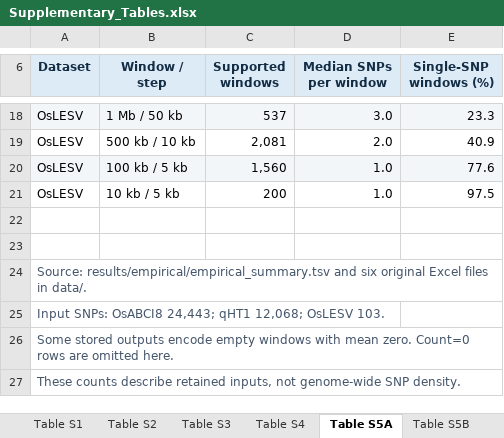
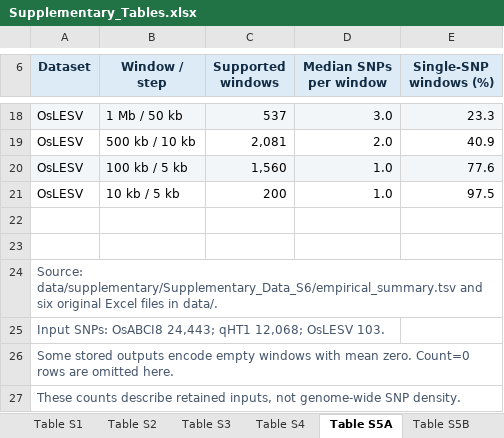
Before and after one commit to Jeondong/qtlseq-refine, an Excel workbook: tables/Supplementary_Tables.xlsx, sheet Table S5A, drawn as a sheet; only a part is shown, gaps mark what is left out; values as stored, in another font and other column widths than the file's, no borders; the diff names each change by its address in the sheet, - before the commit and + after, or states it on an @@ line.

Commit message:
Group supplementary results under data and add supported rice windows
Move eight saved result files into data/supplementary without changing their contents. Add data indexes and a verified 16,875-row export that excludes empty empirical windows. Update scripts, provenance, README and table source paths while preserving the original six Excel files.

```diff
--- a/tables/Supplementary_Tables.xlsx (sheet Table S5A)
+++ b/tables/Supplementary_Tables.xlsx (sheet Table S5A)
-A24 (Dataset): Source: results/empirical/empirical_summary.tsv and six…
+A24 (Dataset): Source: data/supplementary/Supplementary_Data_S6/empirical_summary.tsv and six…
```
Also changed, not shown: sheet Table S2, sheet Table S4, sheet Table S1, sheet Table S3, sheet Table S5B, 16 other files.
